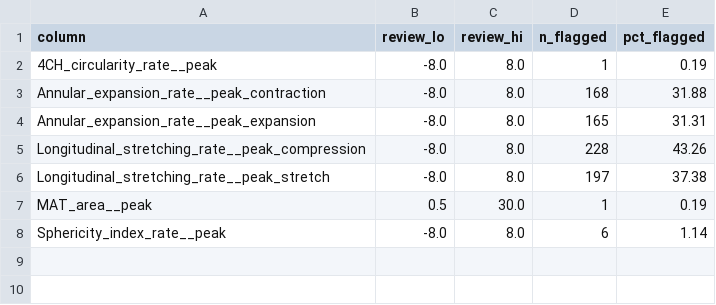
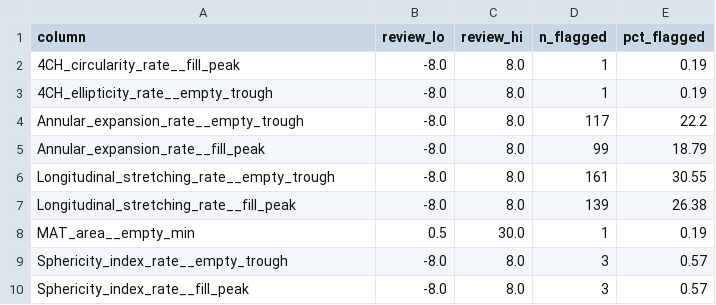
Before and after one commit to LeekDumpling/MIMIC_Extract, a CSV file: csv/la_params/processed/la_params_review_log_kine.csv, drawn as a sheet.

```diff
--- a/csv/la_params/processed/la_params_review_log_kine.csv
+++ b/csv/la_params/processed/la_params_review_log_kine.csv
@@ -1,8 +1,10 @@
 column,review_lo,review_hi,n_flagged,pct_flagged
-4CH_circularity_rate__peak,-8.0,8.0,1,0.19
-Annular_expansion_rate__peak_contraction,-8.0,8.0,168,31.88
-Annular_expansion_rate__peak_expansion,-8.0,8.0,165,31.31
-Longitudinal_stretching_rate__peak_compression,-8.0,8.0,228,43.26
-Longitudinal_stretching_rate__peak_stretch,-8.0,8.0,197,37.38
-MAT_area__peak,0.5,30.0,1,0.19
-Sphericity_index_rate__peak,-8.0,8.0,6,1.14
+4CH_circularity_rate__fill_peak,-8.0,8.0,1,0.19
+4CH_ellipticity_rate__empty_trough,-8.0,8.0,1,0.19
+Annular_expansion_rate__empty_trough,-8.0,8.0,117,22.2
+Annular_expansion_rate__fill_peak,-8.0,8.0,99,18.79
+Longitudinal_stretching_rate__empty_trough,-8.0,8.0,161,30.55
+Longitudinal_stretching_rate__fill_peak,-8.0,8.0,139,26.38
+MAT_area__empty_min,0.5,30.0,1,0.19
+Sphericity_index_rate__empty_trough,-8.0,8.0,3,0.57
+Sphericity_index_rate__fill_peak,-8.0,8.0,3,0.57
```
Also changed, not shown: csv/hfpef_cohort_win_hadm.csv, csv/la_params/processed/la_params_feature_decisions.csv, 15 other files.
